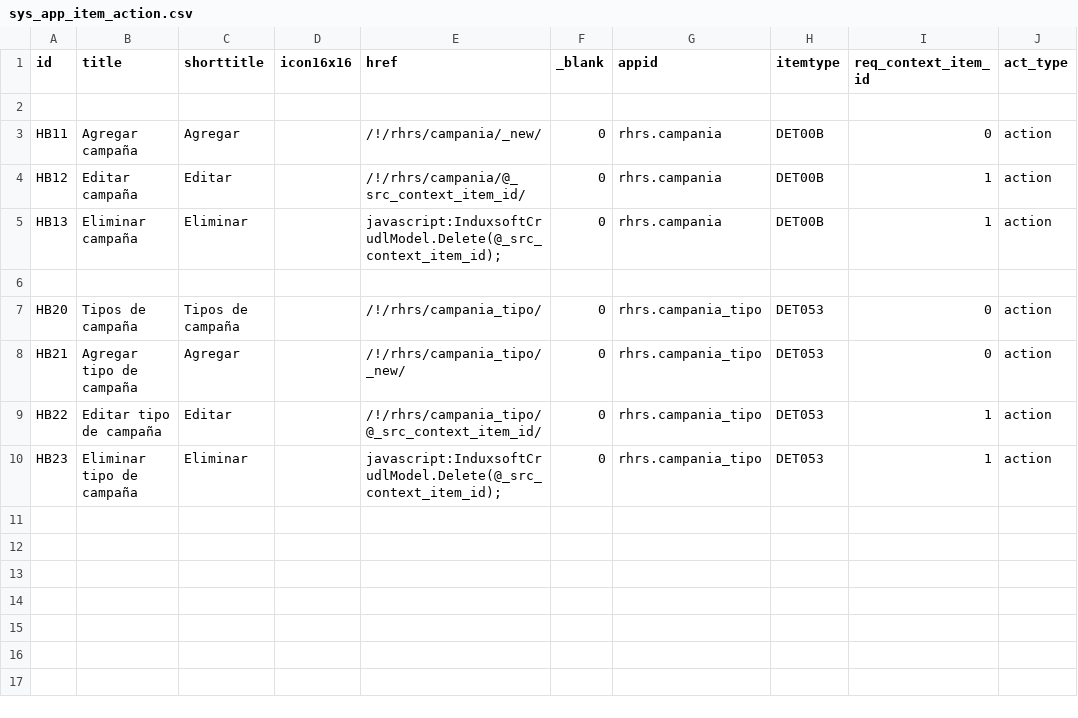
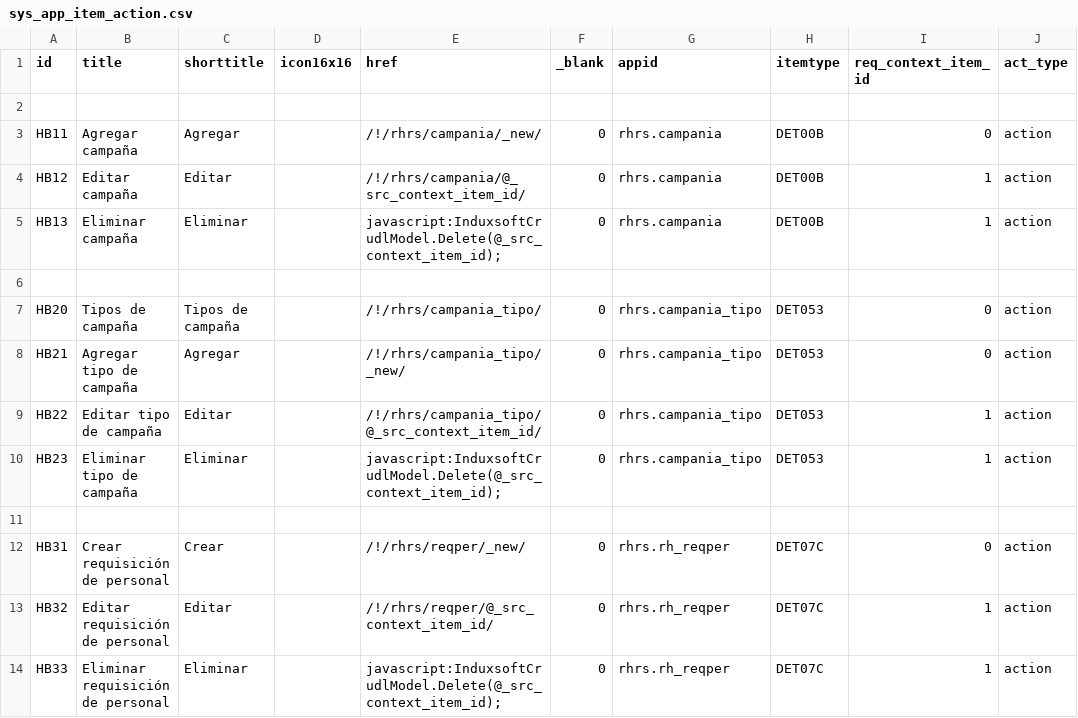
Before and after one commit to Induxsoft/rhrs, a CSV file: src/rhrs/_install/app_info/sys_app_item_action.csv, drawn as a sheet.

Commit message:
update: reqper
Requisiciones de personal

```diff
--- a/src/rhrs/_install/app_info/sys_app_item_action.csv
+++ b/src/rhrs/_install/app_info/sys_app_item_action.csv
@@ -10 +10,5 @@
 "HB23","Eliminar tipo de campaña","Eliminar","","javascript:InduxsoftCrudlModel.Delete(@_src_context_item_id);","0","rhrs.campania_tipo","DET053","1","action"
+
+"HB31","Crear requisición de personal","Crear","","/!/rhrs/reqper/_new/","0","rhrs.rh_reqper","DET07C","0","action"
+"HB32","Editar requisición de personal","Editar","","/!/rhrs/reqper/@_src_context_item_id/","0","rhrs.rh_reqper","DET07C","1","action"
+"HB33","Eliminar requisición de personal","Eliminar","","javascript:InduxsoftCrudlModel.Delete(@_src_context_item_id);","0","rhrs.rh_reqper","DET07C","1","action"
```
Also changed, not shown: 20 other files.
